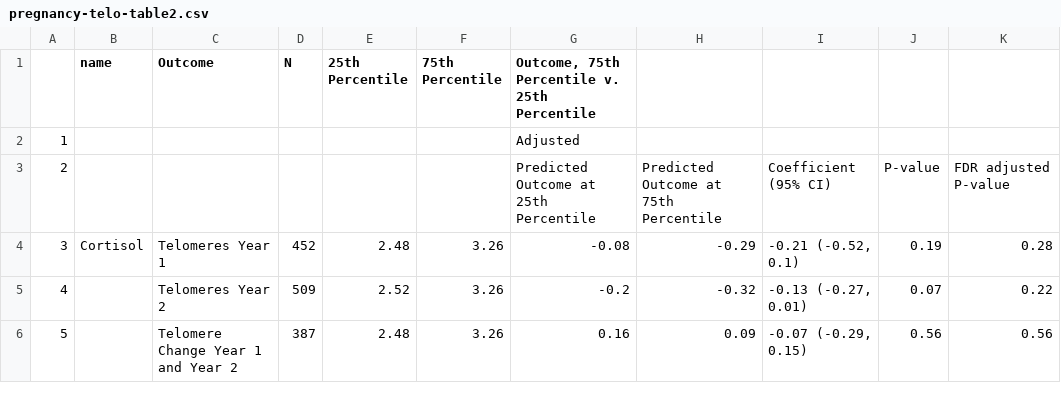
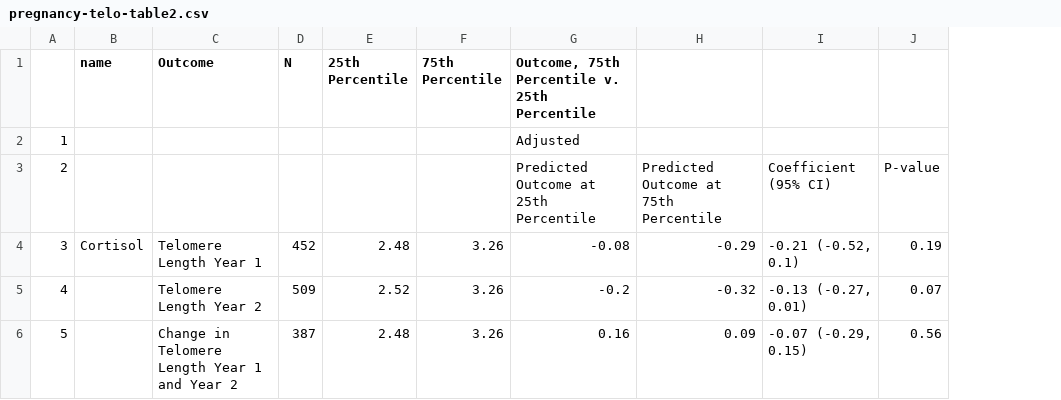
Before and after one commit to washb-eed-substudies/pregnancy-telo, a CSV file: tables/pregnancy-telo-table2.csv, drawn as a sheet; the diff names each change by its address in the sheet, - before the commit and + after, or states it on an @@ line.

```diff
--- a/tables/pregnancy-telo-table2.csv
+++ b/tables/pregnancy-telo-table2.csv
-column K, rows 3-6: FDR adjusted P-value | 0.28 | 0.22 | 0.56
-C4 (Outcome): Telomeres Year 1
+C4 (Outcome): Telomere Length Year 1
-C5 (Outcome): Telomeres Year 2
+C5 (Outcome): Telomere Length Year 2
-C6 (Outcome): Telomere Change Year 1 and Year 2
+C6 (Outcome): Change in Telomere Length Year 1 and Year 2
```
Also changed, not shown: tables/pregnancy-telo-table1-supp.csv, tables/pregnancy-telo-table1.csv, 8 other files.
